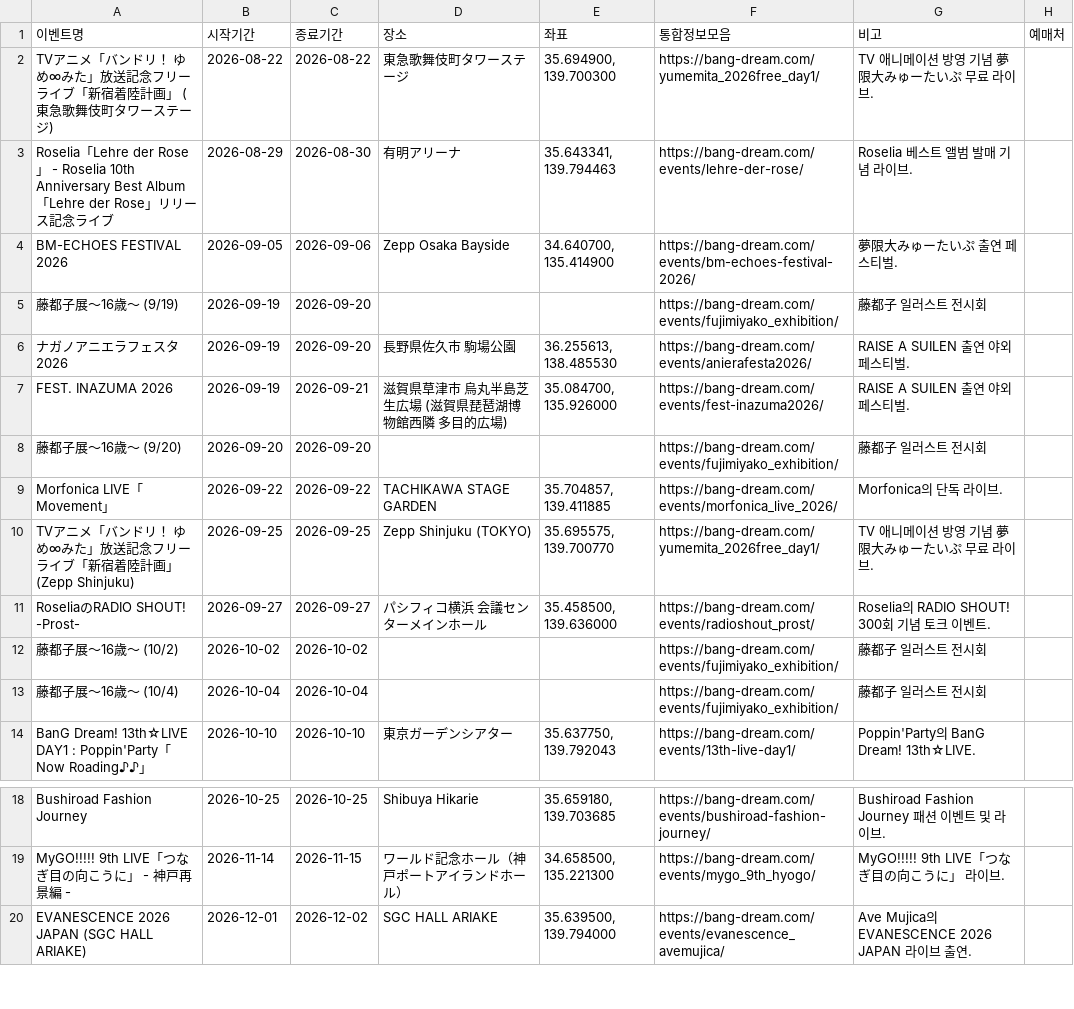
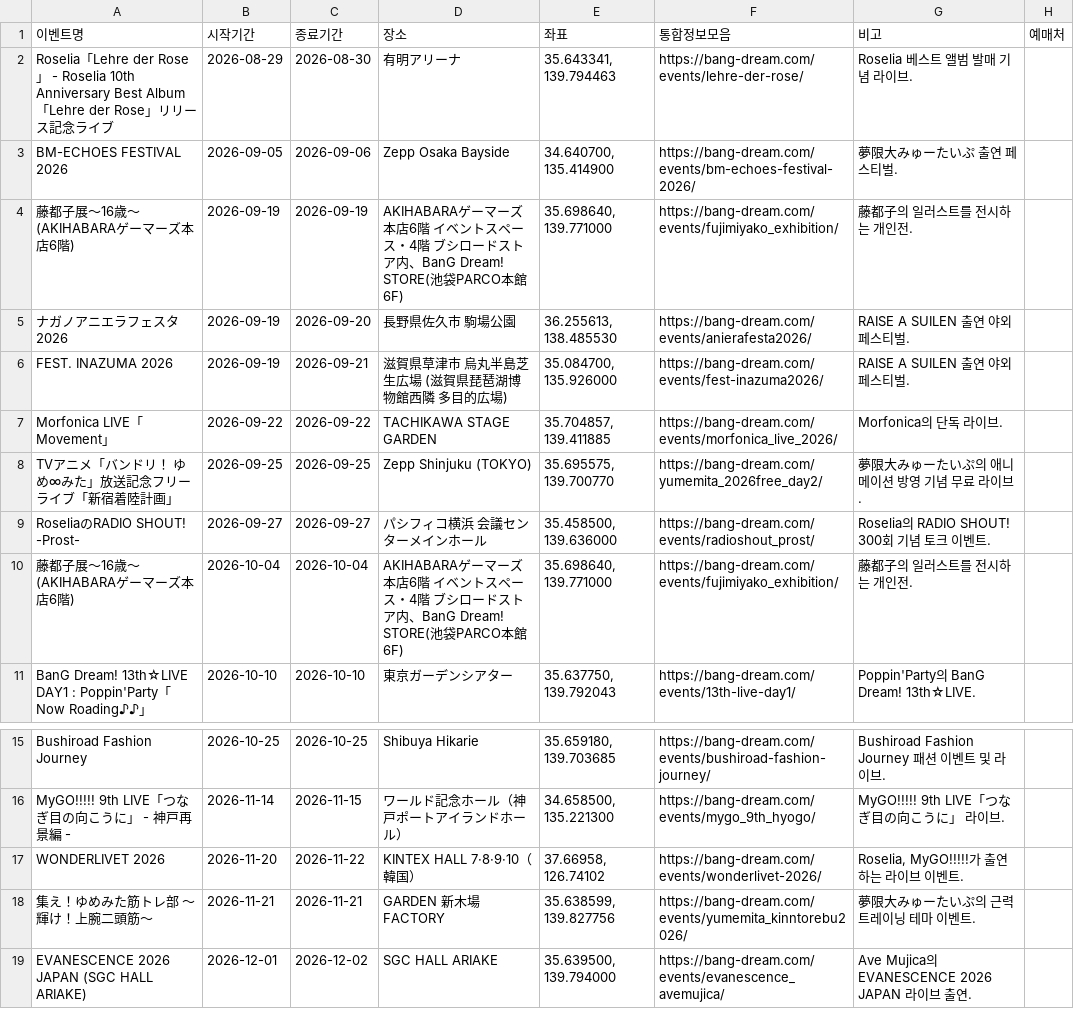
Before and after one commit to bandorigall/bangdream_events.github.io, a CSV file: 해외오프이벤/events_overseas.csv, drawn as a sheet; only a part is shown, gaps mark what is left out.

```diff
--- a/해외오프이벤/events_overseas.csv
+++ b/해외오프이벤/events_overseas.csv
@@ -1,14 +1,11 @@
 이벤트명,시작기간,종료기간,장소,좌표,통합정보모음,비고,예매처
-TVアニメ「バンドリ！ ゆめ∞みた」放送記念フリーライブ「新宿着陸計画」 (東急歌舞伎町タワーステージ),2026-08-22,2026-08-22,東急歌舞伎町タワーステージ,"35.694900, 139.700300",https://bang-dream.com/yumemita_2026free_day1/,TV 애니메이션 방영 기념 夢限大みゅーたいぷ 무료 라이브.,
 Roselia「Lehre der Rose」 - Roselia 10th Anniversary Best Album「Lehre der Rose」リリース記念ライブ,2026-08-29,2026-08-30,有明アリーナ,"35.643341, 139.794463",https://bang-dream.com/events/lehre-der-rose/,Roselia 베스트 앨범 발매 기념 라이브.,
 BM-ECHOES FESTIVAL 2026,2026-09-05,2026-09-06,Zepp Osaka Bayside,"34.640700, 135.414900",https://bang-dream.com/events/bm-echoes-festival-2026/,夢限大みゅーたいぷ 출연 페스티벌.,
-藤都子展～16歳～ (9/19),2026-09-19,2026-09-20,,,https://bang-dream.com/events/fujimiyako_exhibition/,藤都子 일러스트 전시회,
+藤都子展～16歳～ (AKIHABARAゲーマーズ本店6階),2026-09-19,2026-09-19,AKIHABARAゲーマーズ本店6階 イベントスペース・4階 ブシロードストア内、BanG Dream! STORE(池袋PARCO本館 6F),"35.698640, 139.771000",https://bang-dream.com/events/fujimiyako_exhibition/,藤都子의 일러스트를 전시하는 개인전.,
 ナガノアニエラフェスタ2026,2026-09-19,2026-09-20,長野県佐久市 駒場公園,"36.255613, 138.485530",https://bang-dream.com/events/anierafesta2026/,RAISE A SUILEN 출연 야외 페스티벌.,
 FEST. INAZUMA 2026,2026-09-19,2026-09-21,滋賀県草津市 烏丸半島芝生広場 (滋賀県琵琶湖博物館西隣 多目的広場),"35.084700, 135.926000",https://bang-dream.com/events/fest-inazuma2026/,RAISE A SUILEN 출연 야외 페스티벌.,
-藤都子展～16歳～ (9/20),2026-09-20,2026-09-20,,,https://bang-dream.com/events/fujimiyako_exhibition/,藤都子 일러스트 전시회,
 Morfonica LIVE「Movement」,2026-09-22,2026-09-22,TACHIKAWA STAGE GARDEN,"35.704857, 139.411885",https://bang-dream.com/events/morfonica_live_2026/,Morfonica의 단독 라이브.,
-TVアニメ「バンドリ！ ゆめ∞みた」放送記念フリーライブ「新宿着陸計画」 (Zepp Shinjuku),2026-09-25,2026-09-25,Zepp Shinjuku (TOKYO),"35.695575, 139.700770",https://bang-dream.com/yumemita_2026free_day1/,TV 애니메이션 방영 기념 夢限大みゅーたいぷ 무료 라이브.,
+TVアニメ「バンドリ！ ゆめ∞みた」放送記念フリーライブ「新宿着陸計画」,2026-09-25,2026-09-25,Zepp Shinjuku (TOKYO),"35.695575, 139.700770",https://bang-dream.com/yumemita_2026free_day2/,夢限大みゅーたいぷ의 애니메이션 방영 기념 무료 라이브.,
 RoseliaのRADIO SHOUT! -Prost-,2026-09-27,2026-09-27,パシフィコ横浜 会議センターメインホール,"35.458500, 139.636000",https://bang-dream.com/events/radioshout_prost/,Roselia의 RADIO SHOUT! 300회 기념 토크 이벤트.,
-藤都子展～16歳～ (10/2),2026-10-02,2026-10-02,,,https://bang-dream.com/events/fujimiyako_exhibition/,藤都子 일러스트 전시회,
-藤都子展～16歳～ (10/4),2026-10-04,2026-10-04,,,https://bang-dream.com/events/fujimiyako_exhibition/,藤都子 일러스트 전시회,
+藤都子展～16歳～ (AKIHABARAゲーマーズ本店6階),2026-10-04,2026-10-04,AKIHABARAゲーマーズ本店6階 イベントスペース・4階 ブシロードストア内、BanG Dream! STORE(池袋PARCO本館 6F),"35.698640, 139.771000",https://bang-dream.com/events/fujimiyako_exhibition/,藤都子의 일러스트를 전시하는 개인전.,
 BanG Dream! 13th☆LIVE DAY1 : Poppin'Party「Now Roading♪♪」,2026-10-10,2026-10-10,東京ガーデンシアター,"35.637750, 139.792043",https://bang-dream.com/events/13th-live-day1/,Poppin'Party의 BanG Dream! 13th☆LIVE.,
@@ -19,2 +16,4 @@ Bushiroad Fashion Journey,2026-10-25,2026-10-25,Shibuya Hikarie,"35.659180, 139.
 MyGO!!!!! 9th LIVE「つなぎ目の向こうに」 - 神戸再景編 -,2026-11-14,2026-11-15,ワールド記念ホール（神戸ポートアイランドホール）,"34.658500, 135.221300",https://bang-dream.com/events/mygo_9th_hyogo/,MyGO!!!!! 9th LIVE「つなぎ目の向こうに」 라이브.,
+WONDERLIVET 2026,2026-11-20,2026-11-22,KINTEX HALL 7·8·9·10（韓国）,"37.66958, 126.74102",https://bang-dream.com/events/wonderlivet-2026/,"Roselia, MyGO!!!!!가 출연하는 라이브 이벤트.",
+集え！ゆめみた筋トレ部 ～輝け！上腕二頭筋～,2026-11-21,2026-11-21,GARDEN 新木場 FACTORY,"35.638599, 139.827756",https://bang-dream.com/events/yumemita_kinntorebu2026/,夢限大みゅーたいぷ의 근력 트레이닝 테마 이벤트.,
 EVANESCENCE 2026 JAPAN (SGC HALL ARIAKE),2026-12-01,2026-12-02,SGC HALL ARIAKE,"35.639500, 139.794000",https://bang-dream.com/events/evanescence_avemujica/,Ave Mujica의 EVANESCENCE 2026 JAPAN 라이브 출연.,
```
Also changed, not shown: events.csv, 3 other files.
